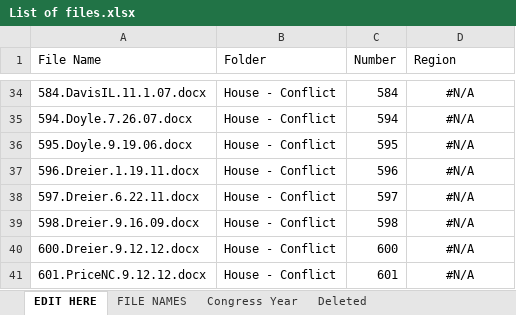
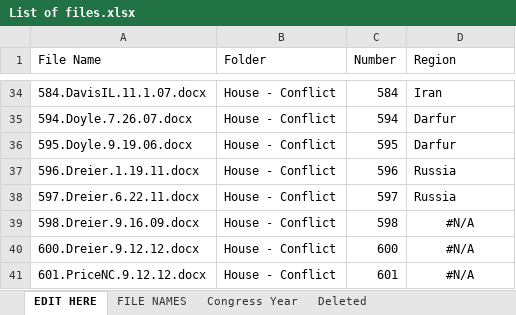
Before and after one commit to doomlab/Pol-Lang, an Excel workbook: War Congress Data/List of files.xlsx, sheet EDIT HERE, drawn as a sheet; only a part is shown, gaps mark what is left out; values as stored, in another font and other column widths than the file's, no borders; conditional formats not drawn; the diff covers the shown part only; the diff names each change by its address in the sheet, - before the commit and + after, or states it on an @@ line.

```diff
--- a/War Congress Data/List of files.xlsx (sheet EDIT HERE)
+++ b/War Congress Data/List of files.xlsx (sheet EDIT HERE)
-D34:D38 alignment: center
+D34:D38 alignment: left
-D34 (Region): #N/A
+D34 (Region): Iran
-D35:D36 (Region): #N/A
+D35:D36 (Region): Darfur
-D37:D38 (Region): #N/A
+D37:D38 (Region): Russia
```
Also changed, not shown: 27 edited cells and cell formats elsewhere in this sheet, 4 other files.
